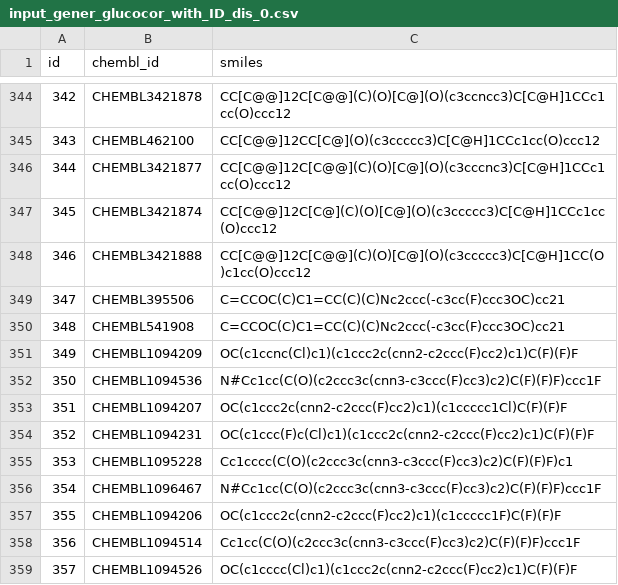
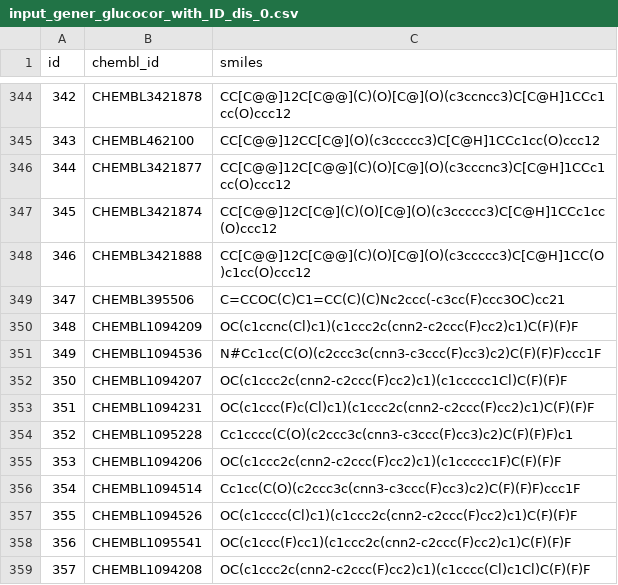
Before and after one commit to filvaleriia/phd_projects, a CSV file: IGA_2023_try_metrics_for_other_generators/data/input_data/input_gener_glucocor_with_ID_dis_0.csv, drawn as a sheet; only a part is shown, gaps mark what is left out; the shorter side is filled out with more unchanged rows; removed rows and columns are numbered as before the commit, all else as after; the diff names each change by its address in the sheet, - before the commit and + after, or states it on an @@ line.

```diff
--- a/IGA_2023_try_metrics_for_other_generators/data/input_data/input_gener_glucocor_with_ID_dis_0.csv
+++ b/IGA_2023_try_metrics_for_other_generators/data/input_data/input_gener_glucocor_with_ID_dis_0.csv
-row 350: 348 | CHEMBL541908 | C=CCOC(C)C1=CC(C)(C)Nc2ccc(-c3cc(F)ccc3OC)cc21
@@ column A (id) renumbered from row 350 down @@
-row 356: 354 | CHEMBL1096467 | N#Cc1cc(C(O)(c2ccc3c(cnn3-c3ccc(F)cc3)c2)C(F)(F)F)ccc1F
```
Also changed, not shown: IGA_2023_try_metrics_for_other_generators/data/input_data/input_gener_glucocor_with_ID_dis_2.csv, IGA_2023_try_metrics_for_other_generators/data/input_data/input_gener_glucocor_with_ID_sim_1.csv, 29 other files.
